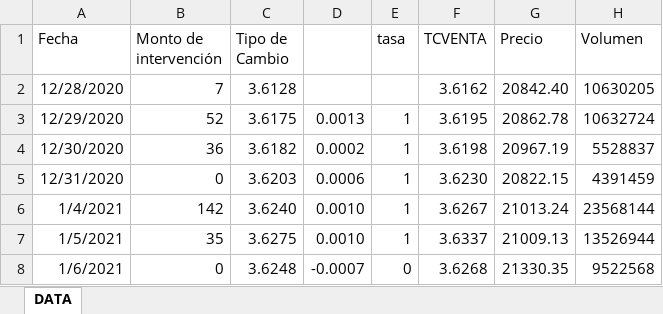
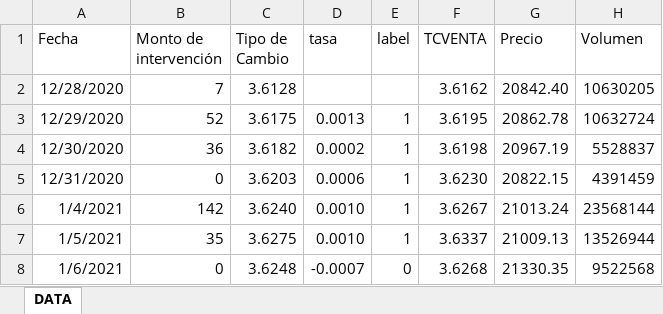
Before and after one commit to jesoto/Sentiment_and_news-Peru, an Excel workbook: data/MONTO DE INTERVENCION.xlsx, sheet DATA, drawn as a sheet; only a part is shown; values as stored, in another font and other column widths than the file's, no borders; the diff names each change by its address in the sheet, - before the commit and + after, or states it on an @@ line.

Commit message:
Update MONTO DE INTERVENCION.xlsx

```diff
--- a/data/MONTO DE INTERVENCION.xlsx (sheet DATA)
+++ b/data/MONTO DE INTERVENCION.xlsx (sheet DATA)
-D1: (empty)
+D1: tasa
-E1: tasa
+E1: label
```
